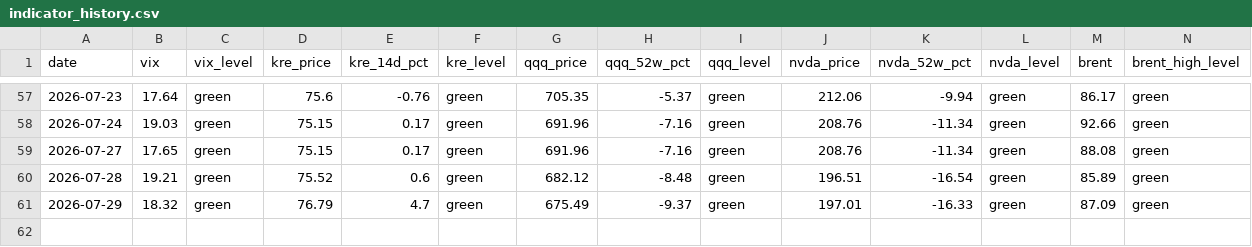
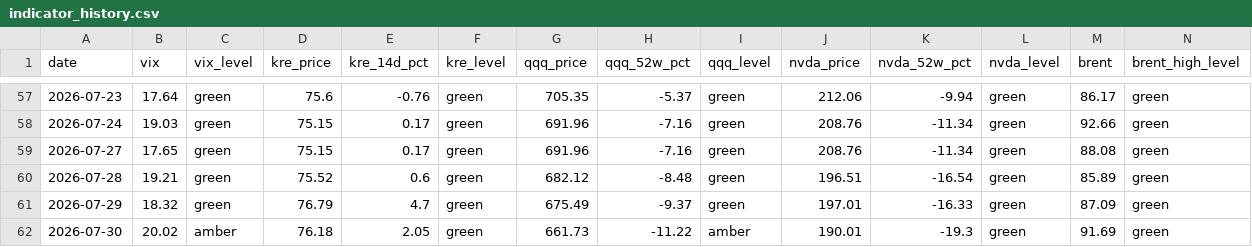
Before and after one commit to h1054454/qc_monitor, a CSV file: data/indicator_history.csv, drawn as a sheet; only a part is shown, gaps mark what is left out; rows hold the shown columns only; the diff names each change by its address in the sheet, - before the commit and + after, or states it on an @@ line.

```diff
--- a/data/indicator_history.csv
+++ b/data/indicator_history.csv
+row 62: 2026-07-30 | 20.02 | amber | 76.18 | 2.05 | green | 661.73 | -11.22 | amber | 190.01 | -19.3 | green | 91.69 | green
```
Also changed, not shown: 1 other file.
